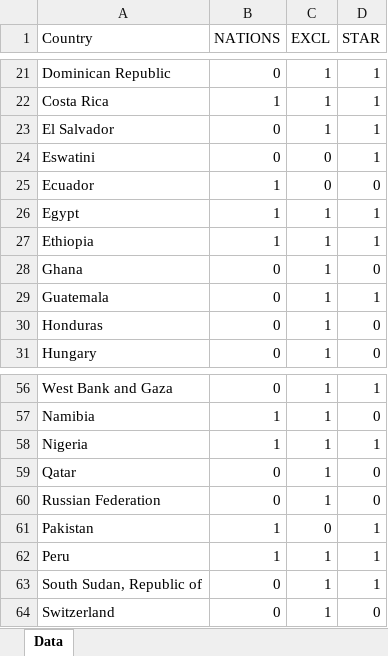
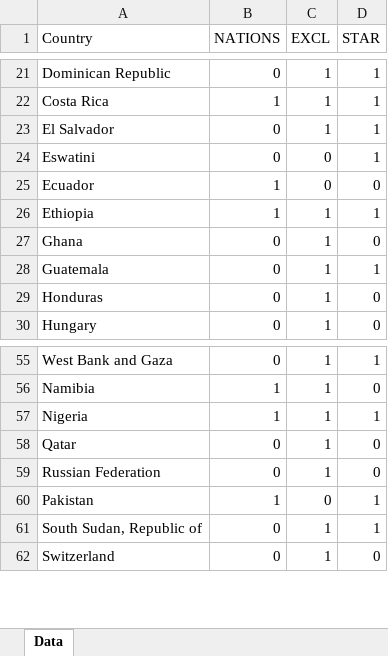
Before and after one commit to Memito08/GTF-Impact-Map, an Excel workbook: data/Program Data.xlsx, sheet Data, drawn as a sheet; only a part is shown, gaps mark what is left out; values as stored, in another font and other column widths than the file's, no borders; table styles not drawn; the diff names each change by its address in the sheet, - before the commit and + after, or states it on an @@ line.

Commit message:
Updated database

```diff
--- a/data/Program Data.xlsx (sheet Data)
+++ b/data/Program Data.xlsx (sheet Data)
-row 26: Egypt | 1 | 1 | 1
-row 62: Peru | 1 | 1 | 1
```
